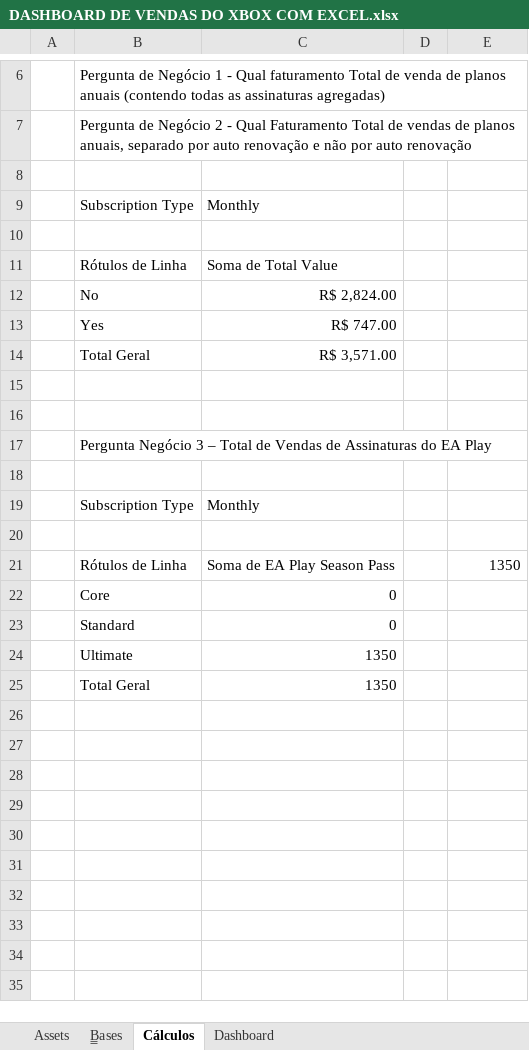
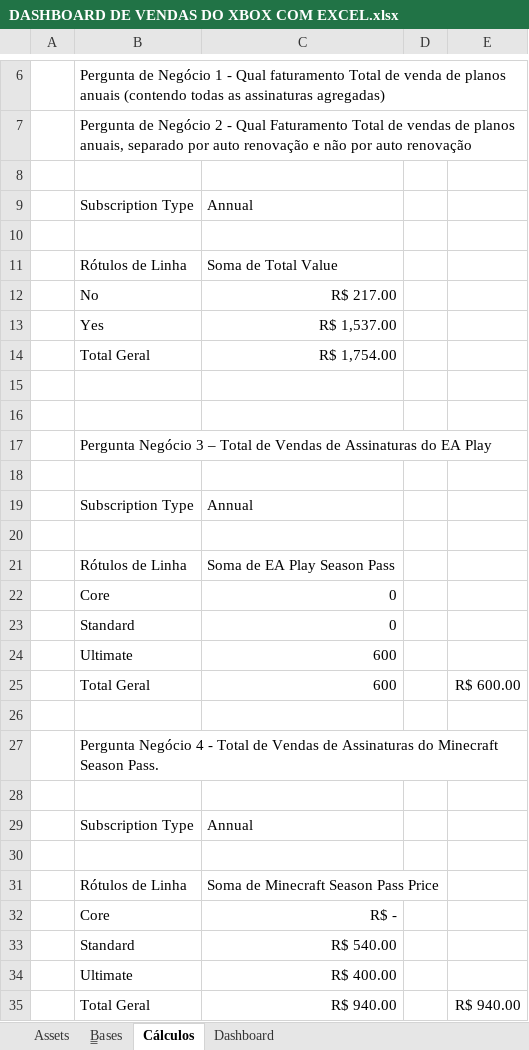
Before and after one commit to eusoumanoelnetto/DASHBOARD-DE-VENDAS-DO-XBOX-COM-EXCEL, an Excel workbook: DASHBOARD DE VENDAS DO XBOX COM EXCEL.xlsx, sheet Cálculos, drawn as a sheet; only a part is shown, gaps mark what is left out; values as stored, in another font and other column widths than the file's, no borders; addresses are those after the commit; the diff names each change by its address in the sheet, - before the commit and + after, or states it on an @@ line.

Commit message:
atualização do dashboard de vendas do Xbox com Excel

```diff
--- a/DASHBOARD DE VENDAS DO XBOX COM EXCEL.xlsx (sheet Cálculos)
+++ b/DASHBOARD DE VENDAS DO XBOX COM EXCEL.xlsx (sheet Cálculos)
-C9: Monthly
+C9: Annual
-C12: R$ 2,824.00
+C12: R$ 217.00
-C13: R$ 747.00
+C13: R$ 1,537.00
-C14: R$ 3,571.00
+C14: R$ 1,754.00
-C19: Monthly
+C19: Annual
-E21: 1350
+E21: (empty)
+row 24:  | Ultimate | 600
+row 25:  | Total Geral | 600 |  | R$ 600.00
-row 26:  | Ultimate | 1350
+row 26: (empty)
+row 27:  | Pergunta Negócio 4 - Total de Vendas de Assinaturas do Minecraft Season Pass.
-row 28:  | Total Geral | 1350
+row 28: (empty)
+row 29:  | Subscription Type | Annual
+row 30: (empty)
+row 31:  | Rótulos de Linha | Soma de Minecraft Season Pass Price
+row 32:  | Core | R$ -
+row 33:  | Standard | R$ 540.00
+row 34:  | Ultimate | R$ 400.00
+row 35:  | Total Geral | R$ 940.00 |  | R$ 940.00
```
Also changed, not shown: charts or pictures.
